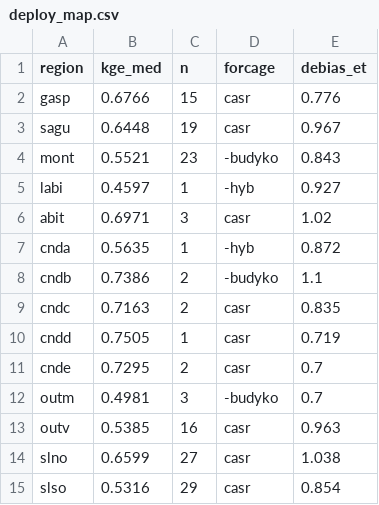
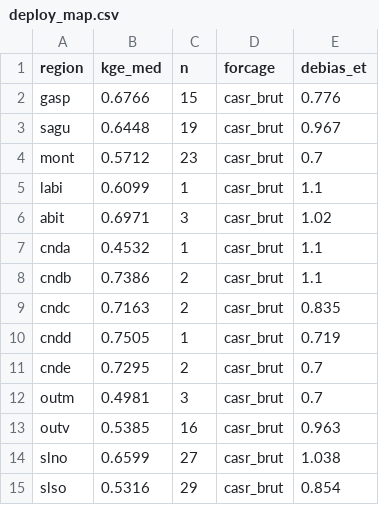
Before and after one commit to essicolo/meandre, a CSV file: reports/deploy_map.csv, drawn as a sheet.

```diff
--- a/reports/deploy_map.csv
+++ b/reports/deploy_map.csv
@@ -1,15 +1,15 @@
 region,kge_med,n,forcage,debias_et
-gasp,0.6766,15,casr,0.776
-sagu,0.6448,19,casr,0.967
-mont,0.5521,23,-budyko,0.843
-labi,0.4597,1,-hyb,0.927
-abit,0.6971,3,casr,1.02
-cnda,0.5635,1,-hyb,0.872
-cndb,0.7386,2,-budyko,1.1
-cndc,0.7163,2,casr,0.835
-cndd,0.7505,1,casr,0.719
-cnde,0.7295,2,casr,0.7
-outm,0.4981,3,-budyko,0.7
-outv,0.5385,16,casr,0.963
-slno,0.6599,27,casr,1.038
-slso,0.5316,29,casr,0.854
+gasp,0.6766,15,casr_brut,0.776
+sagu,0.6448,19,casr_brut,0.967
+mont,0.5712,23,casr_brut,0.7
+labi,0.6099,1,casr_brut,1.1
+abit,0.6971,3,casr_brut,1.02
+cnda,0.4532,1,casr_brut,1.1
+cndb,0.7386,2,casr_brut,1.1
+cndc,0.7163,2,casr_brut,0.835
+cndd,0.7505,1,casr_brut,0.719
+cnde,0.7295,2,casr_brut,0.7
+outm,0.4981,3,casr_brut,0.7
+outv,0.5385,16,casr_brut,0.963
+slno,0.6599,27,casr_brut,1.038
+slso,0.5316,29,casr_brut,0.854
```
Also changed, not shown: 48 other files.
